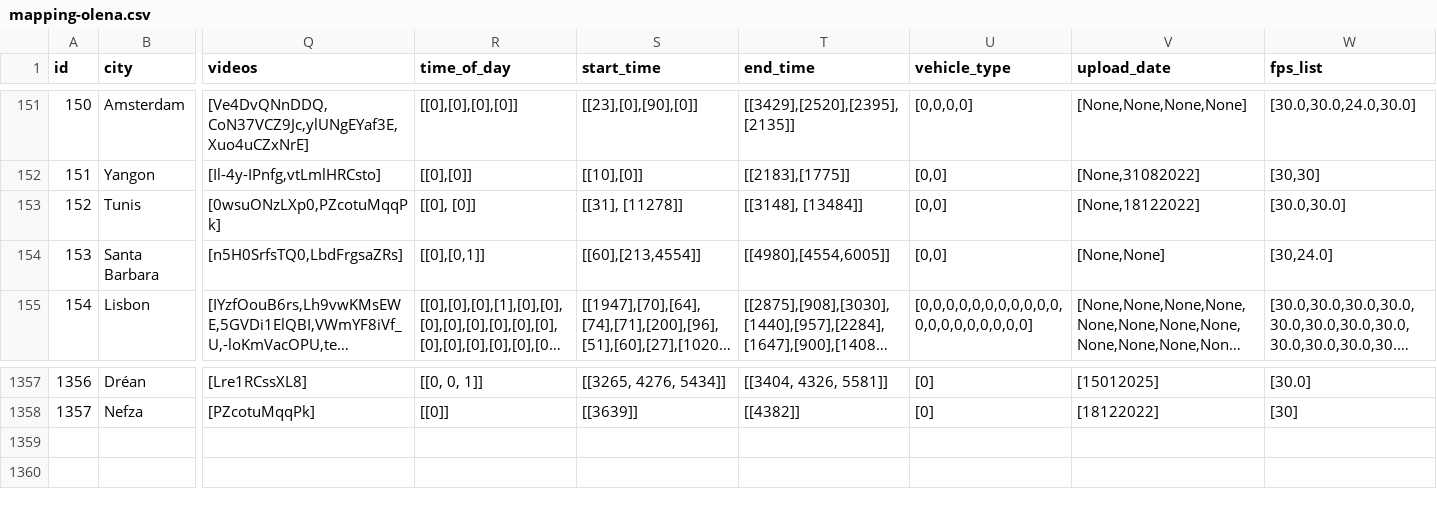
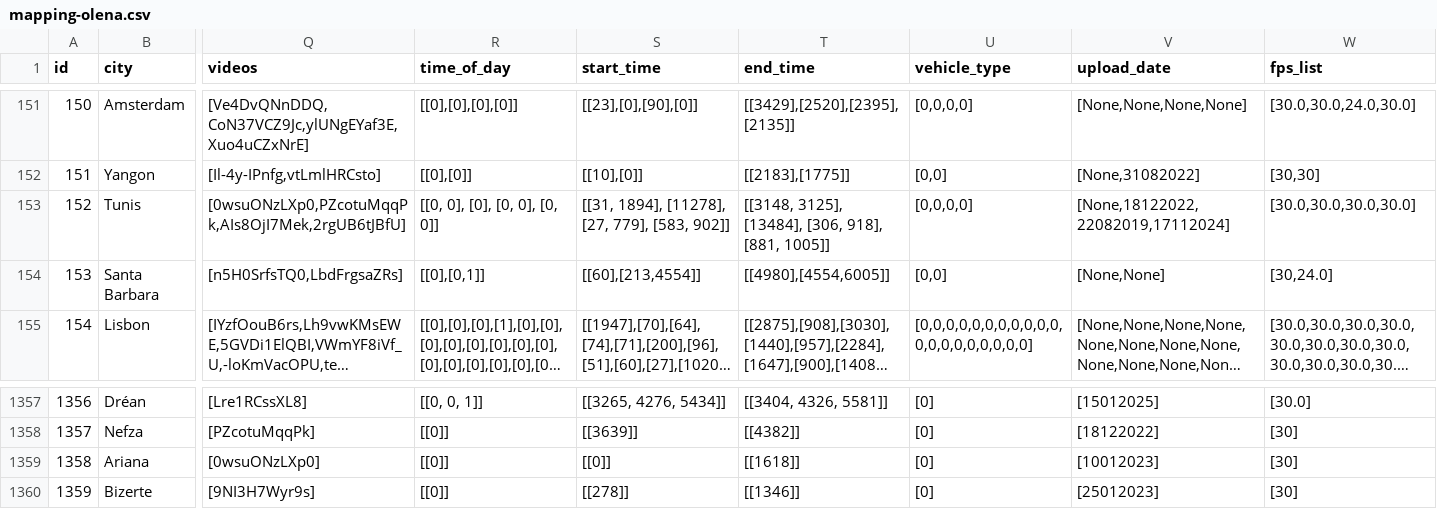
Before and after one commit to Shaadalam9/pedestrians-in-youtube, a CSV file: mapping-olena.csv, drawn as a sheet; only a part is shown, gaps mark what is left out; long unchanged cells end in …; rows hold the shown columns only; the diff names each change by its address in the sheet, - before the commit and + after, or states it on an @@ line.

Commit message:
Update mapping-olena.csv

```diff
--- a/mapping-olena.csv
+++ b/mapping-olena.csv
-Q153 (videos): [0wsuONzLXp0,PZcotuMqqPk]
+Q153 (videos): [0wsuONzLXp0,PZcotuMqqPk,AIs8OjI7Mek,2rgUB6tJBfU]
-R153 (time_of_day): [[0], [0]]
+R153 (time_of_day): [[0, 0], [0], [0, 0], [0, 0]]
-S153 (start_time): [[31], [11278]]
+S153 (start_time): [[31, 1894], [11278], [27, 779], [583, 902]]
-T153 (end_time): [[3148], [13484]]
+T153 (end_time): [[3148, 3125], [13484], [306, 918], [881, 1005]]
-U153 (vehicle_type): [0,0]
+U153 (vehicle_type): [0,0,0,0]
-V153 (upload_date): [None,18122022]
+V153 (upload_date): [None,18122022,22082019,17112024]
-W153 (fps_list): [30.0,30.0]
+W153 (fps_list): [30.0,30.0,30.0,30.0]
+row 1359: 1358 | Ariana | [0wsuONzLXp0] | [[0]] | [[0]] | [[1618]] | [0] | [10012023] | [30]
+row 1360: 1359 | Bizerte | [9NI3H7Wyr9s] | [[0]] | [[278]] | [[1346]] | [0] | [25012023] | [30]
```
